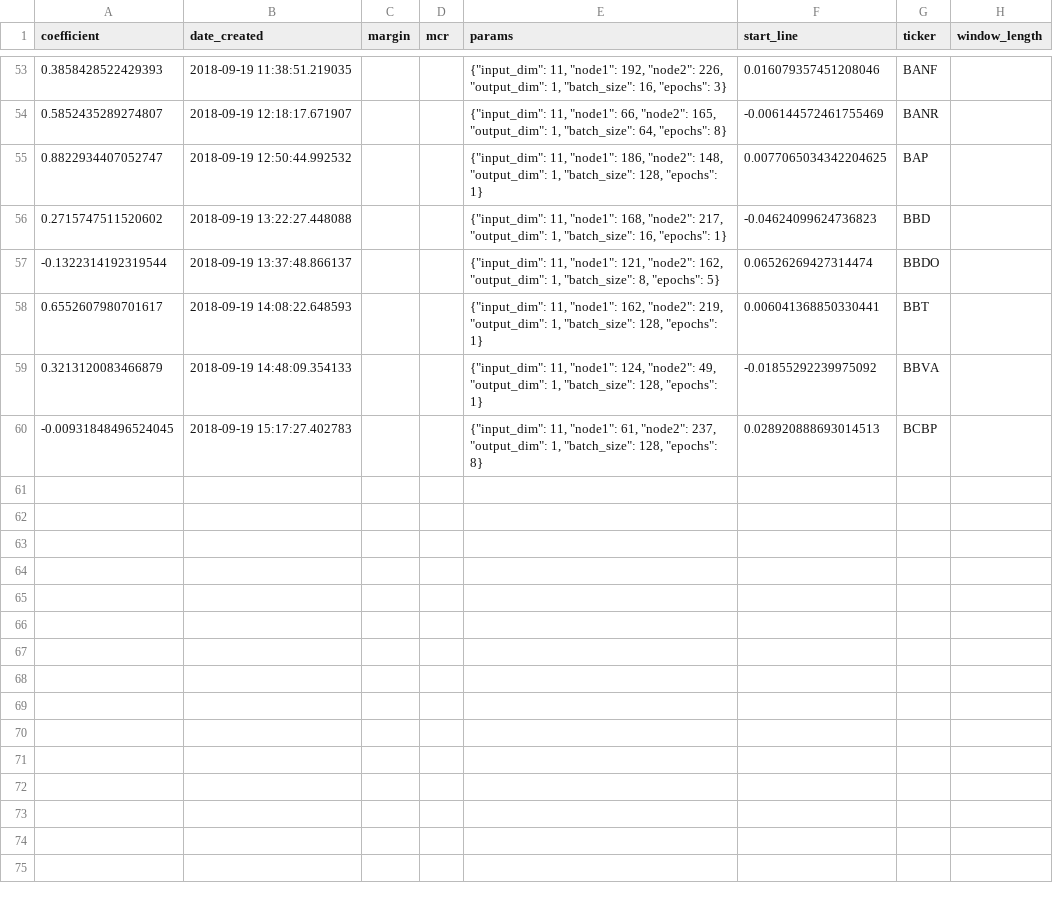
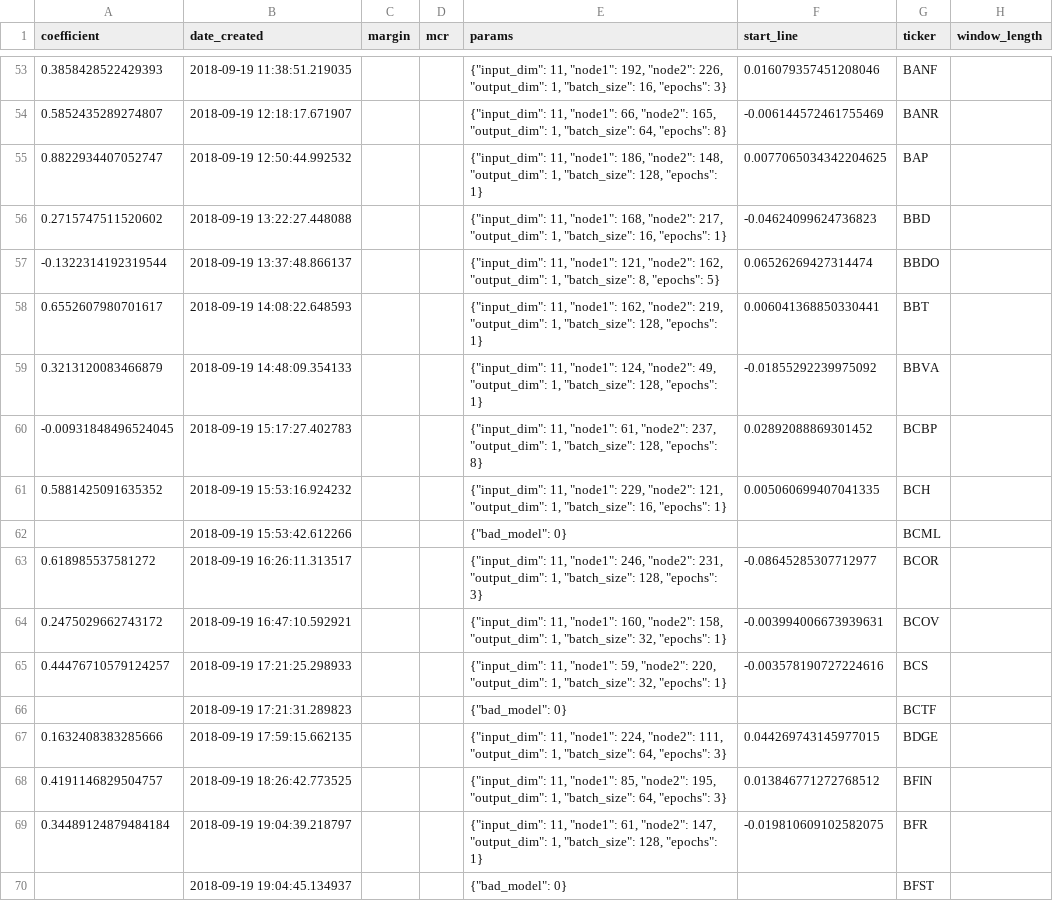
Before and after one commit to lodderwin/basemap, a CSV file: results/model_results_frank.csv, drawn as a sheet; only a part is shown, gaps mark what is left out.

Commit message:
created new models

```diff
--- a/results/model_results_frank.csv
+++ b/results/model_results_frank.csv
@@ -59,2 +59,12 @@ coefficient,date_created,margin,mcr,params,start_line,ticker,window_length
 0.3213120083466879,2018-09-19 14:48:09.354133,,,"{""input_dim"": 11, ""node1"": 124, ""node2"": 49, ""output_dim"": 1, ""batch_size"": 128, ""epochs"": 1}",-0.01855292239975092,BBVA,
--0.00931848496524045,2018-09-19 15:17:27.402783,,,"{""input_dim"": 11, ""node1"": 61, ""node2"": 237, ""output_dim"": 1, ""batch_size"": 128, ""epochs"": 8}",0.028920888693014513,BCBP,
+-0.00931848496524045,2018-09-19 15:17:27.402783,,,"{""input_dim"": 11, ""node1"": 61, ""node2"": 237, ""output_dim"": 1, ""batch_size"": 128, ""epochs"": 8}",0.02892088869301452,BCBP,
+0.5881425091635352,2018-09-19 15:53:16.924232,,,"{""input_dim"": 11, ""node1"": 229, ""node2"": 121, ""output_dim"": 1, ""batch_size"": 16, ""epochs"": 1}",0.005060699407041335,BCH,
+,2018-09-19 15:53:42.612266,,,"{""bad_model"": 0}",,BCML,
+0.618985537581272,2018-09-19 16:26:11.313517,,,"{""input_dim"": 11, ""node1"": 246, ""node2"": 231, ""output_dim"": 1, ""batch_size"": 128, ""epochs"": 3}",-0.08645285307712977,BCOR,
+0.2475029662743172,2018-09-19 16:47:10.592921,,,"{""input_dim"": 11, ""node1"": 160, ""node2"": 158, ""output_dim"": 1, ""batch_size"": 32, ""epochs"": 1}",-0.003994006673939631,BCOV,
+0.44476710579124257,2018-09-19 17:21:25.298933,,,"{""input_dim"": 11, ""node1"": 59, ""node2"": 220, ""output_dim"": 1, ""batch_size"": 32, ""epochs"": 1}",-0.003578190727224616,BCS,
+,2018-09-19 17:21:31.289823,,,"{""bad_model"": 0}",,BCTF,
+0.1632408383285666,2018-09-19 17:59:15.662135,,,"{""input_dim"": 11, ""node1"": 224, ""node2"": 111, ""output_dim"": 1, ""batch_size"": 64, ""epochs"": 3}",0.044269743145977015,BDGE,
+0.4191146829504757,2018-09-19 18:26:42.773525,,,"{""input_dim"": 11, ""node1"": 85, ""node2"": 195, ""output_dim"": 1, ""batch_size"": 64, ""epochs"": 3}",0.013846771272768512,BFIN,
+0.34489124879484184,2018-09-19 19:04:39.218797,,,"{""input_dim"": 11, ""node1"": 61, ""node2"": 147, ""output_dim"": 1, ""batch_size"": 128, ""epochs"": 1}",-0.019810609102582075,BFR,
+,2018-09-19 19:04:45.134937,,,"{""bad_model"": 0}",,BFST,
```
Also changed, not shown: 35 other files.
